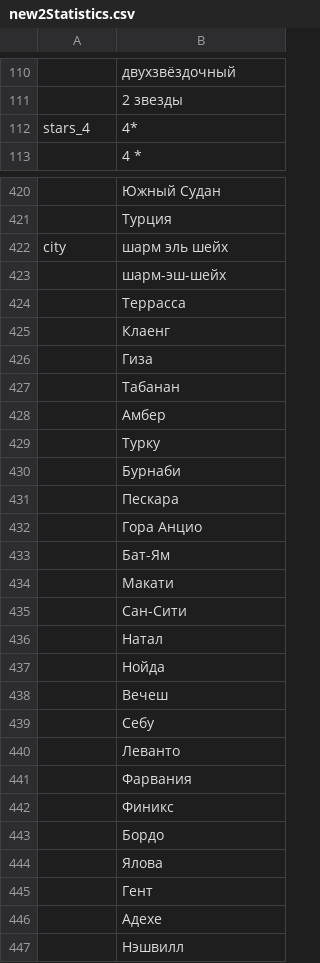
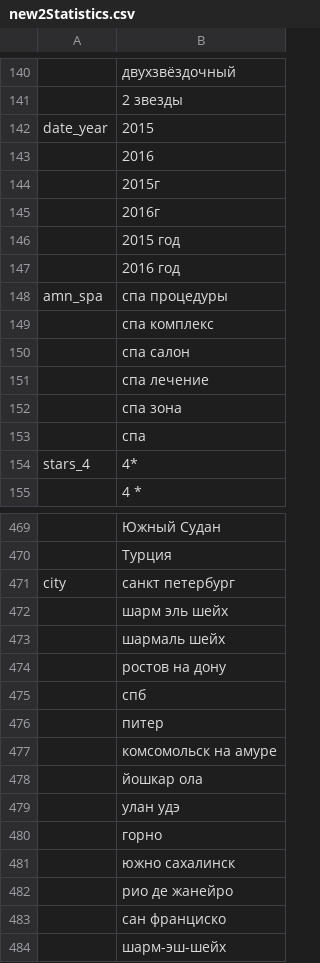
Before and after one commit to mkurg/wordstotags, a CSV file: new2Statistics.csv, drawn as a sheet; only a part is shown, gaps mark what is left out; the shorter side is filled out with more unchanged rows; addresses are those after the commit; the diff covers the shown part only; the diff names each change by its address in the sheet, - before the commit and + after, or states it on an @@ line.

```diff
--- a/new2Statistics.csv
+++ b/new2Statistics.csv
@@ row 76 moved to row 142: date_year @@
@@ row 77 moved to row 143: 2016 @@
@@ row 78 moved to row 144: 2015г @@
@@ row 79 moved to row 145: 2016г @@
+row 146:  | 2015 год
+row 147:  | 2016 год
@@ row 124 moved to row 148: amn_spa @@
@@ row 125 moved to row 149: спа комплекс @@
@@ row 126 moved to row 150: спа салон @@
@@ row 127 moved to row 151: спа лечение @@
@@ row 128 moved to row 152: спа зона @@
@@ row 129 moved to row 153: спа @@
+row 471: city | санкт петербург
-A472: city
+A472: (empty)
+row 473:  | шармаль шейх
+row 474:  | ростов на дону
+row 475:  | спб
+row 476:  | питер
+row 477:  | комсомольск на амуре
+row 478:  | йошкар ола
+row 479:  | улан удэ
+row 480:  | горно
+row 481:  | южно сахалинск
+row 482:  | рио де жанейро
+row 483:  | сан франциско
```
Also changed, not shown: 47 added rows, 67 moved rows and 10 edited cells elsewhere in this file, 21 other files.
